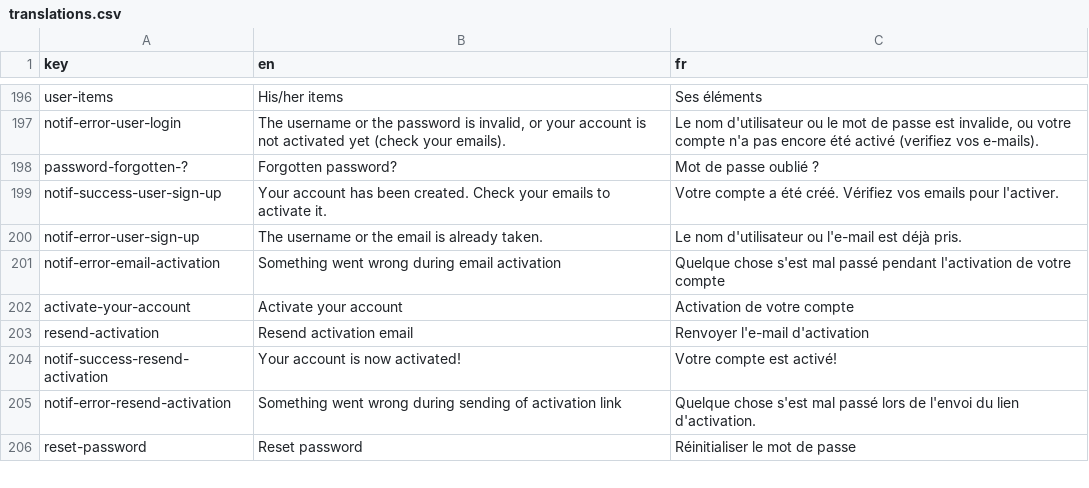
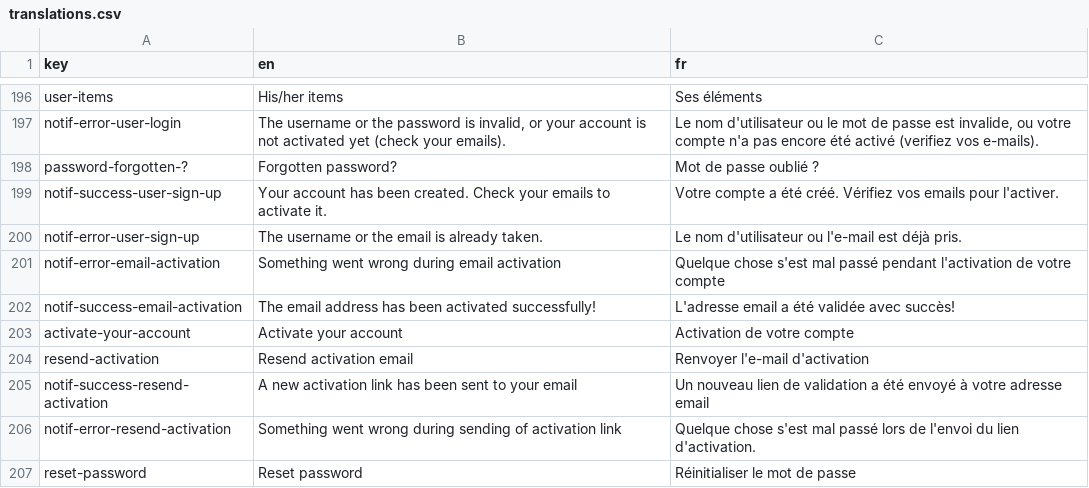
Before and after one commit to shareish/shareish, a CSV file: frontend/src/locales/translations.csv, drawn as a sheet; only a part is shown, gaps mark what is left out.

```diff
--- a/frontend/src/locales/translations.csv
+++ b/frontend/src/locales/translations.csv
@@ -201,5 +201,6 @@ notif-error-user-sign-up,The username or the email is already taken.,Le nom d'ut
 notif-error-email-activation,Something went wrong during email activation,Quelque chose s'est mal passé pendant l'activation de votre compte
+notif-success-email-activation,"The email address has been activated successfully!","L'adresse email a été validée avec succès!"
 activate-your-account,Activate your account,Activation de votre compte
 resend-activation,Resend activation email,Renvoyer l'e-mail d'activation
-notif-success-resend-activation,Your account is now activated!,Votre compte est activé!
+notif-success-resend-activation,"A new activation link has been sent to your email","Un nouveau lien de validation a été envoyé à votre adresse email"
 notif-error-resend-activation,Something went wrong during sending of activation link,Quelque chose s'est mal passé lors de l'envoi du lien d'activation.
```
Also changed, not shown: 4 other files.
